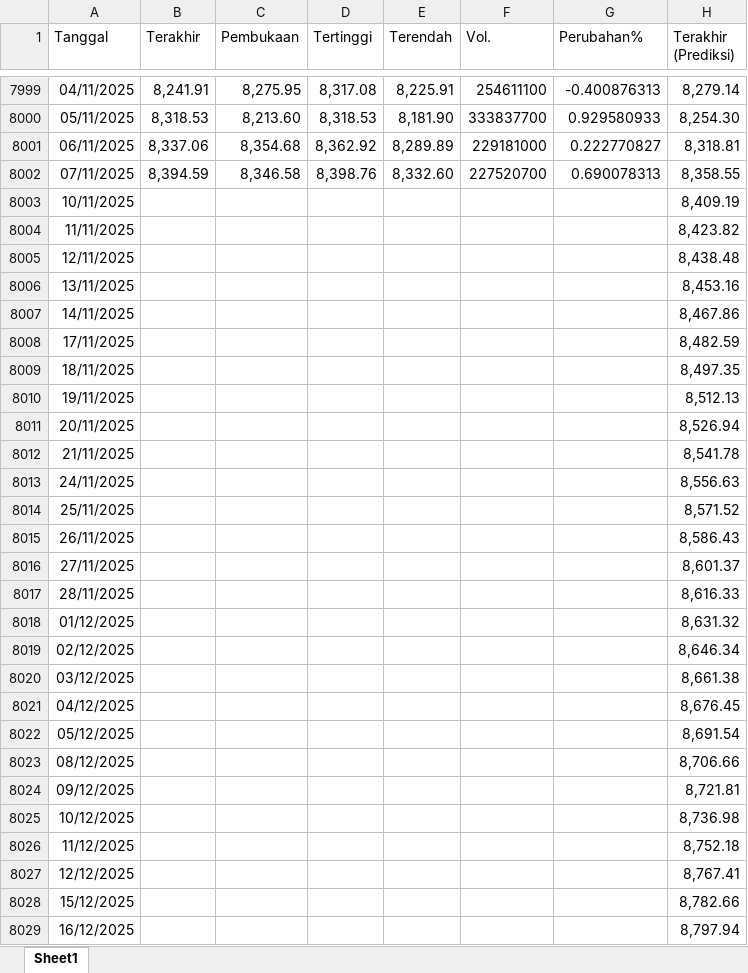
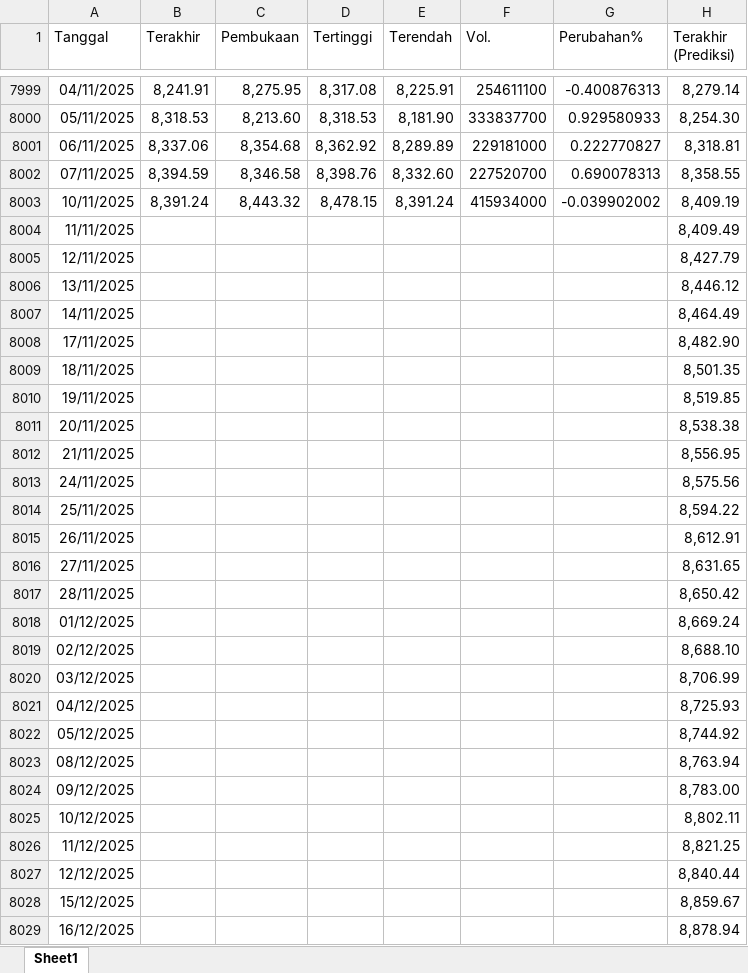
Before and after one commit to josephines1/prediksi-ihsg-xgboost, an Excel workbook: ihsg_forecast.xlsx, sheet Sheet1, drawn as a sheet; only a part is shown, gaps mark what is left out; values as stored, in another font and other column widths than the file's, no borders; the diff covers the shown part only; the diff names each change by its address in the sheet, - before the commit and + after, or states it on an @@ line.

```diff
--- a/ihsg_forecast.xlsx (sheet Sheet1)
+++ b/ihsg_forecast.xlsx (sheet Sheet1)
-B8003 (Terakhir): (empty)
+B8003 (Terakhir): 8,391.24
-C8003 (Pembukaan): (empty)
+C8003 (Pembukaan): 8,443.32
-D8003 (Tertinggi): (empty)
+D8003 (Tertinggi): 8,478.15
-E8003 (Terendah): (empty)
+E8003 (Terendah): 8,391.24
-F8003 (Vol.): (empty)
+F8003 (Vol.): 415934000
-G8003 (Perubahan%): (empty)
+G8003 (Perubahan%): -0.039902002
-H8004 (Terakhir (Prediksi)): 8,423.82
+H8004 (Terakhir (Prediksi)): 8,409.49
-H8005 (Terakhir (Prediksi)): 8,438.48
+H8005 (Terakhir (Prediksi)): 8,427.79
-H8006 (Terakhir (Prediksi)): 8,453.16
+H8006 (Terakhir (Prediksi)): 8,446.12
-H8007 (Terakhir (Prediksi)): 8,467.86
+H8007 (Terakhir (Prediksi)): 8,464.49
-H8008 (Terakhir (Prediksi)): 8,482.59
+H8008 (Terakhir (Prediksi)): 8,482.90
-H8009 (Terakhir (Prediksi)): 8,497.35
+H8009 (Terakhir (Prediksi)): 8,501.35
-H8010 (Terakhir (Prediksi)): 8,512.13
+H8010 (Terakhir (Prediksi)): 8,519.85
-H8011 (Terakhir (Prediksi)): 8,526.94
+H8011 (Terakhir (Prediksi)): 8,538.38
-H8012 (Terakhir (Prediksi)): 8,541.78
+H8012 (Terakhir (Prediksi)): 8,556.95
-H8013 (Terakhir (Prediksi)): 8,556.63
+H8013 (Terakhir (Prediksi)): 8,575.56
-H8014 (Terakhir (Prediksi)): 8,571.52
+H8014 (Terakhir (Prediksi)): 8,594.22
-H8015 (Terakhir (Prediksi)): 8,586.43
+H8015 (Terakhir (Prediksi)): 8,612.91
-H8016 (Terakhir (Prediksi)): 8,601.37
+H8016 (Terakhir (Prediksi)): 8,631.65
-H8017 (Terakhir (Prediksi)): 8,616.33
+H8017 (Terakhir (Prediksi)): 8,650.42
-H8018 (Terakhir (Prediksi)): 8,631.32
+H8018 (Terakhir (Prediksi)): 8,669.24
-H8019 (Terakhir (Prediksi)): 8,646.34
+H8019 (Terakhir (Prediksi)): 8,688.10
-H8020 (Terakhir (Prediksi)): 8,661.38
+H8020 (Terakhir (Prediksi)): 8,706.99
-H8021 (Terakhir (Prediksi)): 8,676.45
+H8021 (Terakhir (Prediksi)): 8,725.93
-H8022 (Terakhir (Prediksi)): 8,691.54
+H8022 (Terakhir (Prediksi)): 8,744.92
-H8023 (Terakhir (Prediksi)): 8,706.66
+H8023 (Terakhir (Prediksi)): 8,763.94
-H8024 (Terakhir (Prediksi)): 8,721.81
+H8024 (Terakhir (Prediksi)): 8,783.00
-H8025 (Terakhir (Prediksi)): 8,736.98
+H8025 (Terakhir (Prediksi)): 8,802.11
-H8026 (Terakhir (Prediksi)): 8,752.18
+H8026 (Terakhir (Prediksi)): 8,821.25
-H8027 (Terakhir (Prediksi)): 8,767.41
+H8027 (Terakhir (Prediksi)): 8,840.44
-H8028 (Terakhir (Prediksi)): 8,782.66
+H8028 (Terakhir (Prediksi)): 8,859.67
-H8029 (Terakhir (Prediksi)): 8,797.94
+H8029 (Terakhir (Prediksi)): 8,878.94
```
Also changed, not shown: 1 added row and 3 edited cells elsewhere in this sheet, model_evaluation.xlsx.
